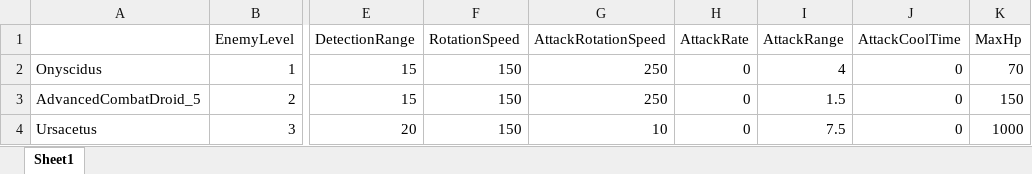
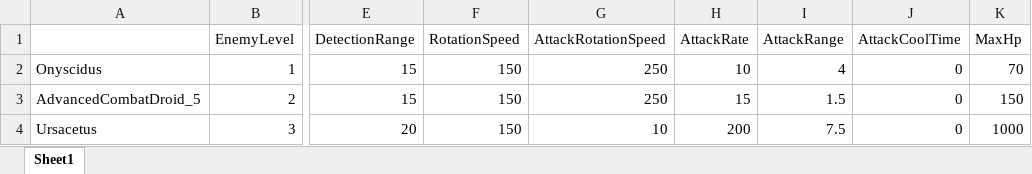
Before and after one commit to SaintPingu/X-MACHINA, an Excel workbook: Client/X-MACHINA/Import/XL/Enemy/EnemyStat.xlsx, sheet Sheet1, drawn as a sheet; only a part is shown, gaps mark what is left out; values as stored, in another font and other column widths than the file's, no borders; the diff names each change by its address in the sheet, - before the commit and + after, or states it on an @@ line.

```diff
--- a/Client/X-MACHINA/Import/XL/Enemy/EnemyStat.xlsx (sheet Sheet1)
+++ b/Client/X-MACHINA/Import/XL/Enemy/EnemyStat.xlsx (sheet Sheet1)
-H2 (AttackRate): 0
+H2 (AttackRate): 10
-H3 (AttackRate): 0
+H3 (AttackRate): 15
-H4 (AttackRate): 0
+H4 (AttackRate): 200
```
Also changed, not shown: 15 other files.
